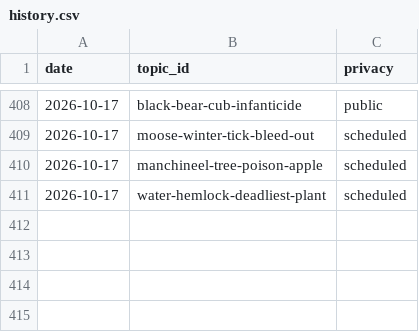
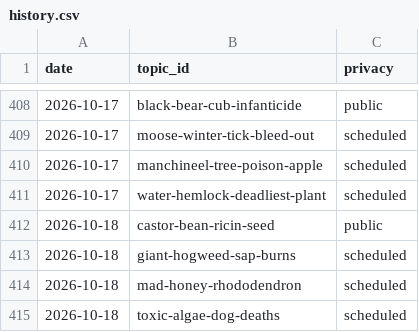
Before and after one commit to chat94534-oss/shorts-autoposter-a, a CSV file: logs/history.csv, drawn as a sheet; only a part is shown, gaps mark what is left out; the diff names each change by its address in the sheet, - before the commit and + after, or states it on an @@ line.

```diff
--- a/logs/history.csv
+++ b/logs/history.csv
+row 412: 2026-10-18 | castor-bean-ricin-seed | public
+row 413: 2026-10-18 | giant-hogweed-sap-burns | scheduled
+row 414: 2026-10-18 | mad-honey-rhododendron | scheduled
+row 415: 2026-10-18 | toxic-algae-dog-deaths | scheduled
```
Also changed, not shown: 2 other files.
